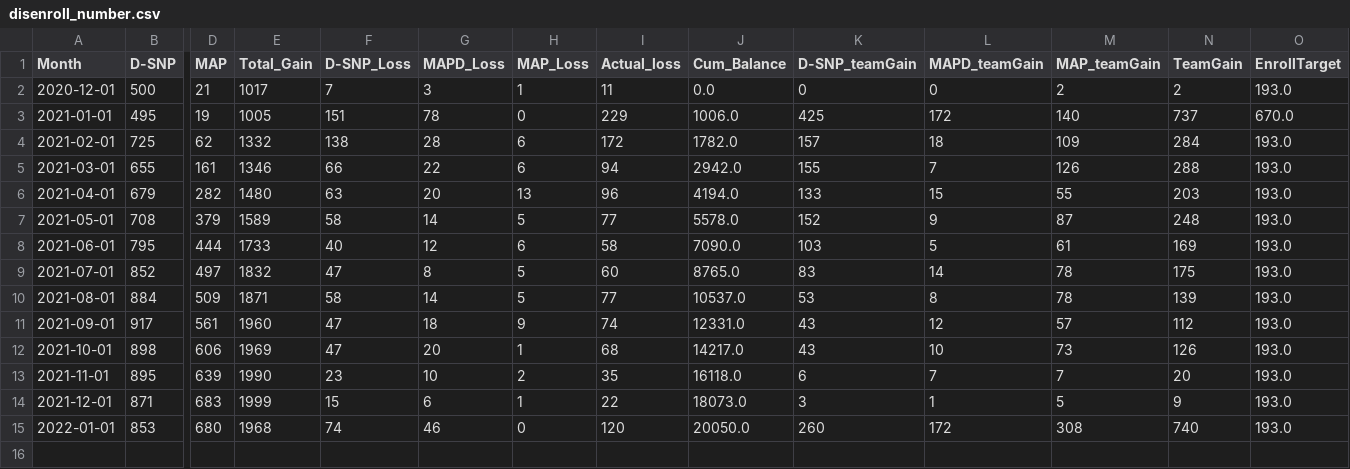
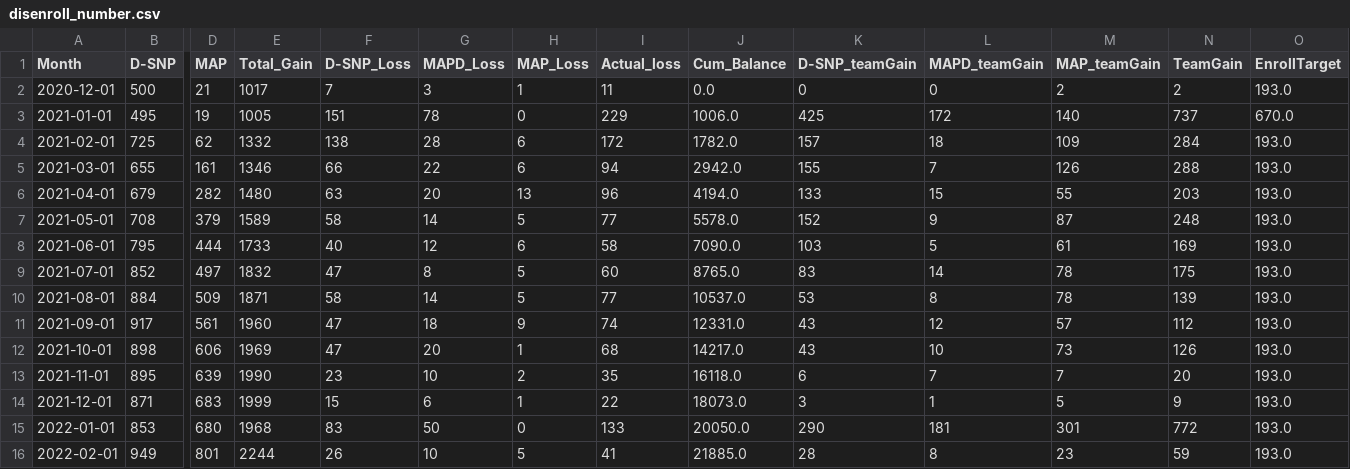
Before and after one commit to jimcphl/project1, a CSV file: disenroll_number.csv, drawn as a sheet; only a part is shown, gaps mark what is left out; rows hold the shown columns only; the diff names each change by its address in the sheet, - before the commit and + after, or states it on an @@ line.

Commit message:
Add files via upload

```diff
--- a/disenroll_number.csv
+++ b/disenroll_number.csv
-F15 (D-SNP_Loss): 74
+F15 (D-SNP_Loss): 83
-G15 (MAPD_Loss): 46
+G15 (MAPD_Loss): 50
-I15 (Actual_loss): 120
+I15 (Actual_loss): 133
-K15 (D-SNP_teamGain): 260
+K15 (D-SNP_teamGain): 290
-L15 (MAPD_teamGain): 172
+L15 (MAPD_teamGain): 181
-M15 (MAP_teamGain): 308
+M15 (MAP_teamGain): 301
-N15 (TeamGain): 740
+N15 (TeamGain): 772
+row 16: 2022-02-01 | 949 | 801 | 2244 | 26 | 10 | 5 | 41 | 21885.0 | 28 | 8 | 23 | 59 | 193.0
```
